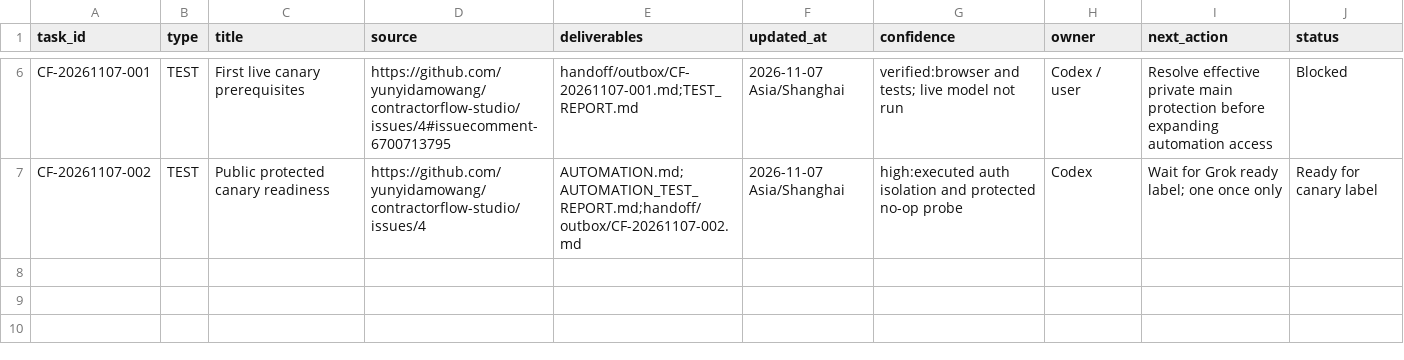
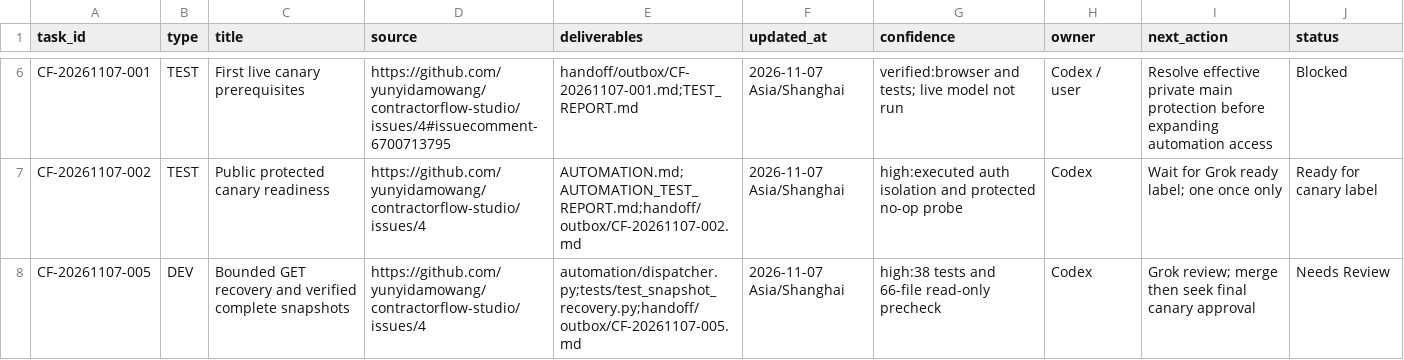
Before and after one commit to yunyidamowang/contractorflow-studio, a CSV file: handoff/register.csv, drawn as a sheet; only a part is shown, gaps mark what is left out.

Commit message:
Recover bounded GitHub GET failures and verify complete snapshots (#8)
Co-authored-by: ContractorFlow maintainer <307836017+yunyidamowang@users.noreply.github.com>

```diff
--- a/handoff/register.csv
+++ b/handoff/register.csv
@@ -7 +7,2 @@ CF-20261107-001,TEST,First live canary prerequisites,https://github.com/yunyidam
 CF-20261107-002,TEST,Public protected canary readiness,https://github.com/yunyidamowang/contractorflow-studio/issues/4,AUTOMATION.md;AUTOMATION_TEST_REPORT.md;handoff/outbox/CF-20261107-002.md,2026-11-07 Asia/Shanghai,high:executed auth isolation and protected no-op probe,Codex,Wait for Grok ready label; one once only,Ready for canary label
+CF-20261107-005,DEV,Bounded GET recovery and verified complete snapshots,https://github.com/yunyidamowang/contractorflow-studio/issues/4,automation/dispatcher.py;tests/test_snapshot_recovery.py;handoff/outbox/CF-20261107-005.md,2026-11-07 Asia/Shanghai,high:38 tests and 66-file read-only precheck,Codex,Grok review; merge then seek final canary approval,Needs Review
```
Also changed, not shown: 7 other files.
